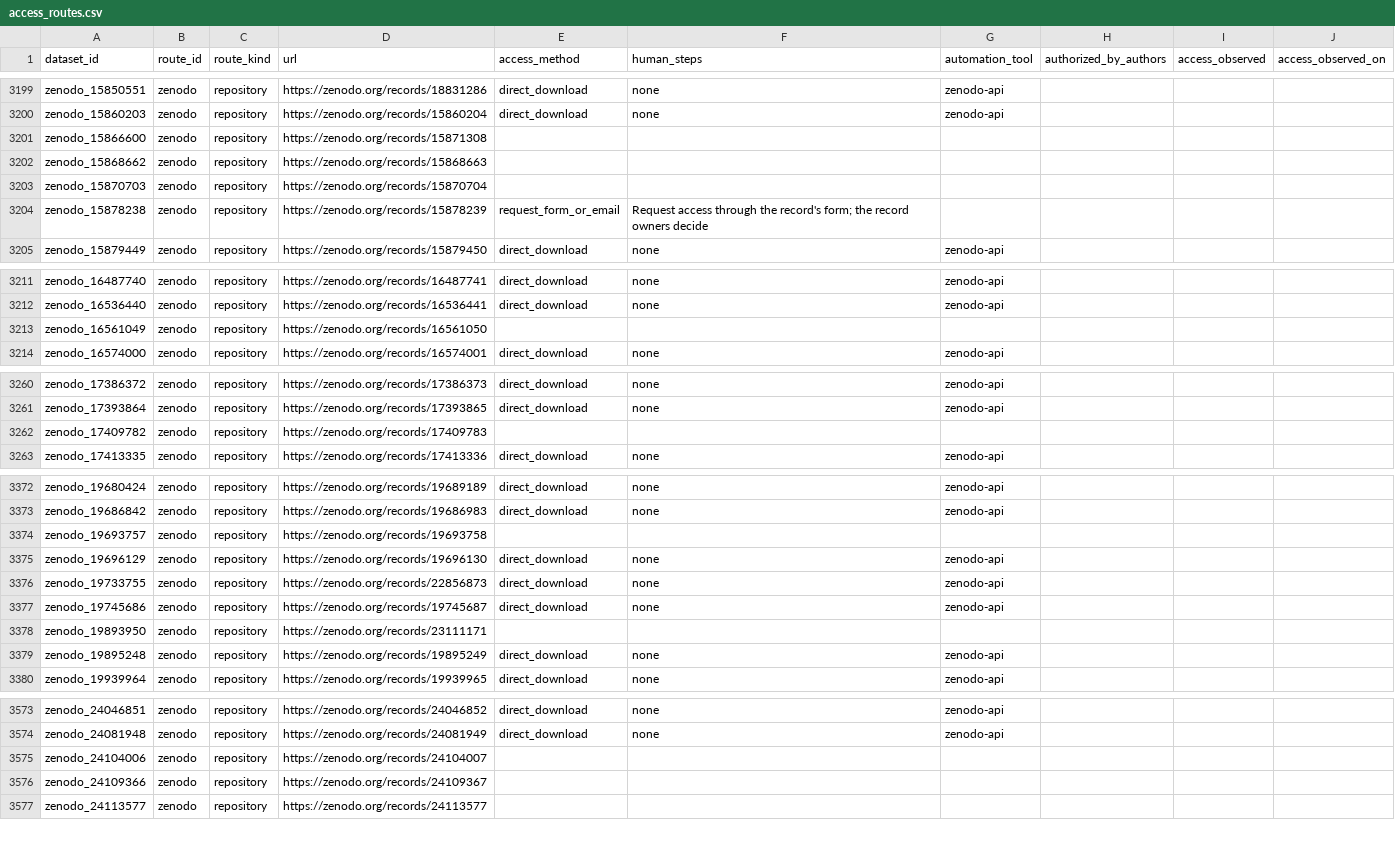
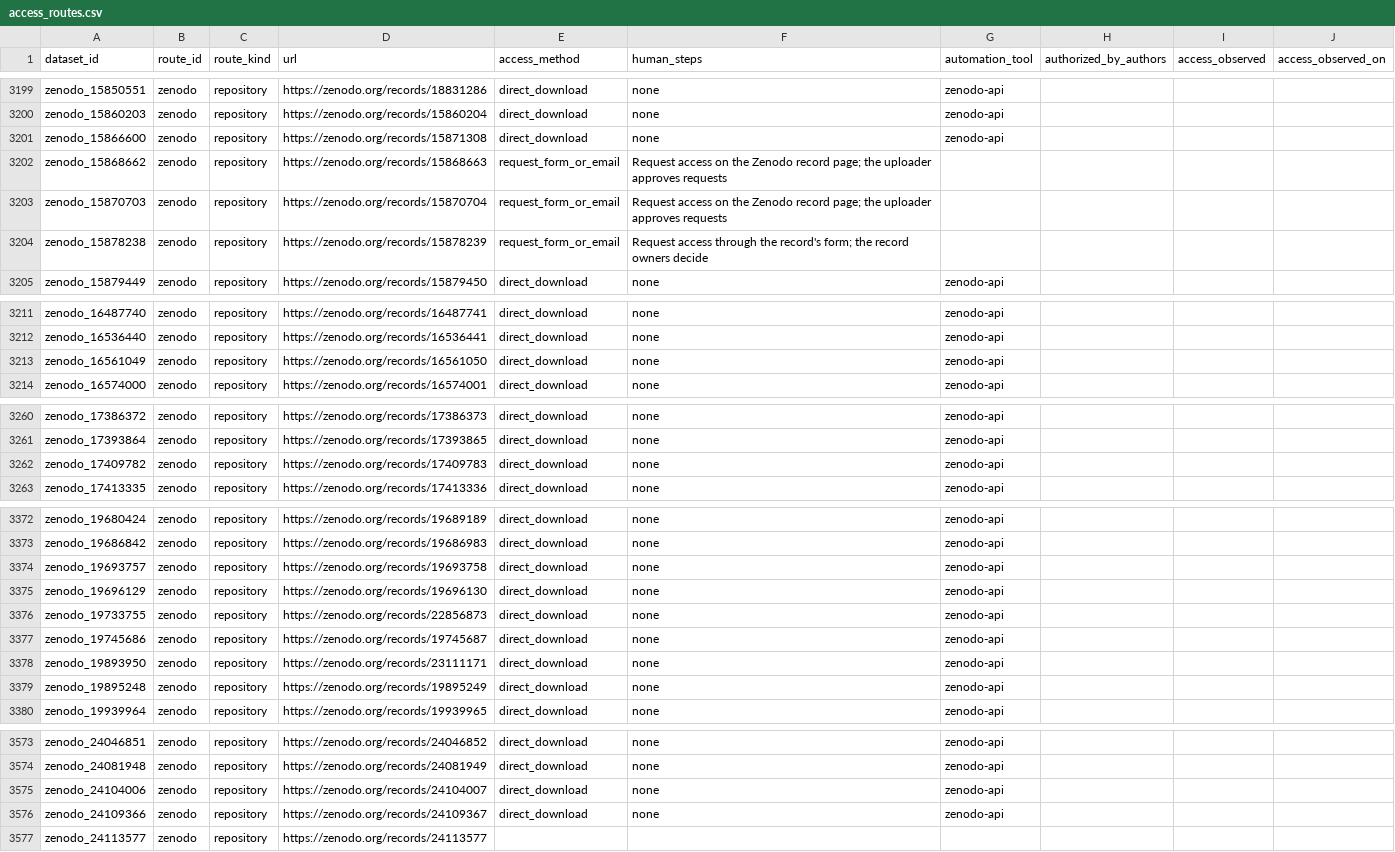
Before and after one commit to itoten/eeg_dataset_db, a CSV file: data/access_routes.csv, drawn as a sheet; only a part is shown, gaps mark what is left out; the diff covers the shown part only.

```diff
--- a/data/access_routes.csv
+++ b/data/access_routes.csv
@@ -3200,5 +3200,5 @@ zenodo_15850551,zenodo,repository,https://zenodo.org/records/18831286,direct_dow
 zenodo_15860203,zenodo,repository,https://zenodo.org/records/15860204,direct_download,none,zenodo-api,,,
-zenodo_15866600,zenodo,repository,https://zenodo.org/records/15871308,,,,,,
-zenodo_15868662,zenodo,repository,https://zenodo.org/records/15868663,,,,,,
-zenodo_15870703,zenodo,repository,https://zenodo.org/records/15870704,,,,,,
+zenodo_15866600,zenodo,repository,https://zenodo.org/records/15871308,direct_download,none,zenodo-api,,,
+zenodo_15868662,zenodo,repository,https://zenodo.org/records/15868663,request_form_or_email,Request access on the Zenodo record page; the uploader approves requests,,,,
+zenodo_15870703,zenodo,repository,https://zenodo.org/records/15870704,request_form_or_email,Request access on the Zenodo record page; the uploader approves requests,,,,
 zenodo_15878238,zenodo,repository,https://zenodo.org/records/15878239,request_form_or_email,Request access through the record's form; the record owners decide,,,,
@@ -3212,3 +3212,3 @@ zenodo_16487740,zenodo,repository,https://zenodo.org/records/16487741,direct_dow
 zenodo_16536440,zenodo,repository,https://zenodo.org/records/16536441,direct_download,none,zenodo-api,,,
-zenodo_16561049,zenodo,repository,https://zenodo.org/records/16561050,,,,,,
+zenodo_16561049,zenodo,repository,https://zenodo.org/records/16561050,direct_download,none,zenodo-api,,,
 zenodo_16574000,zenodo,repository,https://zenodo.org/records/16574001,direct_download,none,zenodo-api,,,
@@ -3261,3 +3261,3 @@ zenodo_17386372,zenodo,repository,https://zenodo.org/records/17386373,direct_dow
 zenodo_17393864,zenodo,repository,https://zenodo.org/records/17393865,direct_download,none,zenodo-api,,,
-zenodo_17409782,zenodo,repository,https://zenodo.org/records/17409783,,,,,,
+zenodo_17409782,zenodo,repository,https://zenodo.org/records/17409783,direct_download,none,zenodo-api,,,
 zenodo_17413335,zenodo,repository,https://zenodo.org/records/17413336,direct_download,none,zenodo-api,,,
@@ -3373,3 +3373,3 @@ zenodo_19680424,zenodo,repository,https://zenodo.org/records/19689189,direct_dow
 zenodo_19686842,zenodo,repository,https://zenodo.org/records/19686983,direct_download,none,zenodo-api,,,
-zenodo_19693757,zenodo,repository,https://zenodo.org/records/19693758,,,,,,
+zenodo_19693757,zenodo,repository,https://zenodo.org/records/19693758,direct_download,none,zenodo-api,,,
 zenodo_19696129,zenodo,repository,https://zenodo.org/records/19696130,direct_download,none,zenodo-api,,,
@@ -3377,3 +3377,3 @@ zenodo_19733755,zenodo,repository,https://zenodo.org/records/22856873,direct_dow
 zenodo_19745686,zenodo,repository,https://zenodo.org/records/19745687,direct_download,none,zenodo-api,,,
-zenodo_19893950,zenodo,repository,https://zenodo.org/records/23111171,,,,,,
+zenodo_19893950,zenodo,repository,https://zenodo.org/records/23111171,direct_download,none,zenodo-api,,,
 zenodo_19895248,zenodo,repository,https://zenodo.org/records/19895249,direct_download,none,zenodo-api,,,
@@ -3574,4 +3574,4 @@ zenodo_24046851,zenodo,repository,https://zenodo.org/records/24046852,direct_dow
 zenodo_24081948,zenodo,repository,https://zenodo.org/records/24081949,direct_download,none,zenodo-api,,,
-zenodo_24104006,zenodo,repository,https://zenodo.org/records/24104007,,,,,,
-zenodo_24109366,zenodo,repository,https://zenodo.org/records/24109367,,,,,,
+zenodo_24104006,zenodo,repository,https://zenodo.org/records/24104007,direct_download,none,zenodo-api,,,
+zenodo_24109366,zenodo,repository,https://zenodo.org/records/24109367,direct_download,none,zenodo-api,,,
 zenodo_24113577,zenodo,repository,https://zenodo.org/records/24113577,,,,,,
```
Also changed, not shown: 32 edited cells elsewhere in this file, data/datasets.csv, views/access_summary.csv, 4 other files.
